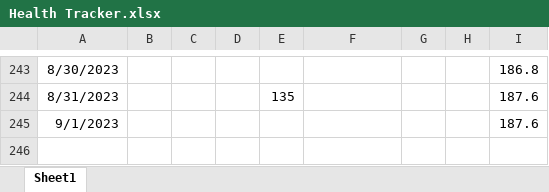
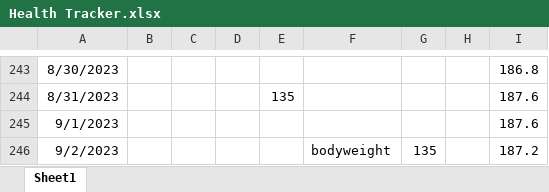
Before and after one commit to tsrivatsav/Health-Tracker, an Excel workbook: Health Tracker.xlsx, sheet Sheet1, drawn as a sheet; only a part is shown, gaps mark what is left out; values as stored, in another font and other column widths than the file's, no borders; the diff names each change by its address in the sheet, - before the commit and + after, or states it on an @@ line.

Commit message:
stats for 9/2

```diff
--- a/Health Tracker.xlsx (sheet Sheet1)
+++ b/Health Tracker.xlsx (sheet Sheet1)
+row 246: 9/2/2023 |  |  |  |  | bodyweight | 135 |  | 187.2
```
